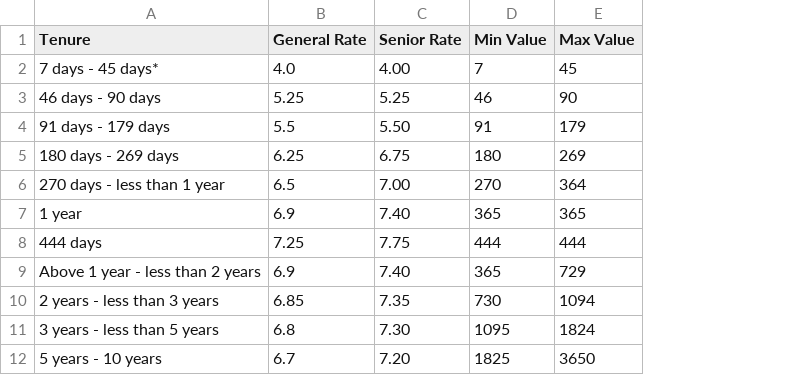
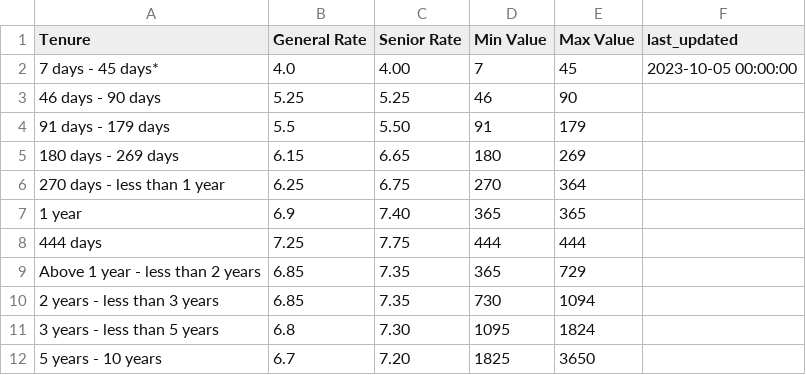
Before and after one commit to riajindal/fixed_deposit_dashboard, a CSV file: data_extraction/canara_slabs.csv, drawn as a sheet; the diff names each change by its address in the sheet, - before the commit and + after, or states it on an @@ line.

```diff
--- a/data_extraction/canara_slabs.csv
+++ b/data_extraction/canara_slabs.csv
+column F (last_updated), row 2: 2023-10-05 00:00:00
-B5 (General Rate): 6.25
+B5 (General Rate): 6.15
-C5 (Senior Rate): 6.75
+C5 (Senior Rate): 6.65
-B6 (General Rate): 6.5
+B6 (General Rate): 6.25
-C6 (Senior Rate): 7.00
+C6 (Senior Rate): 6.75
-B9 (General Rate): 6.9
+B9 (General Rate): 6.85
-C9 (Senior Rate): 7.40
+C9 (Senior Rate): 7.35
```
Also changed, not shown: data_extraction/axis_slabs.csv, data_extraction/hdfc_slabs.csv, 18 other files.
